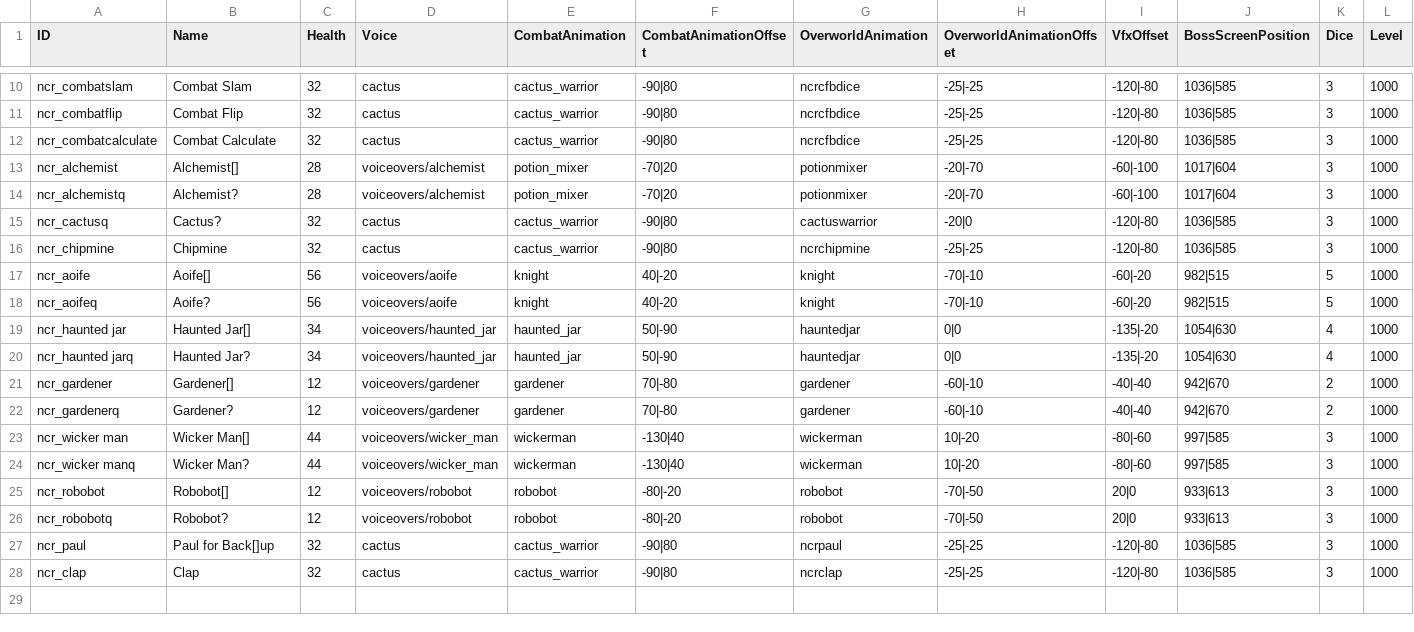
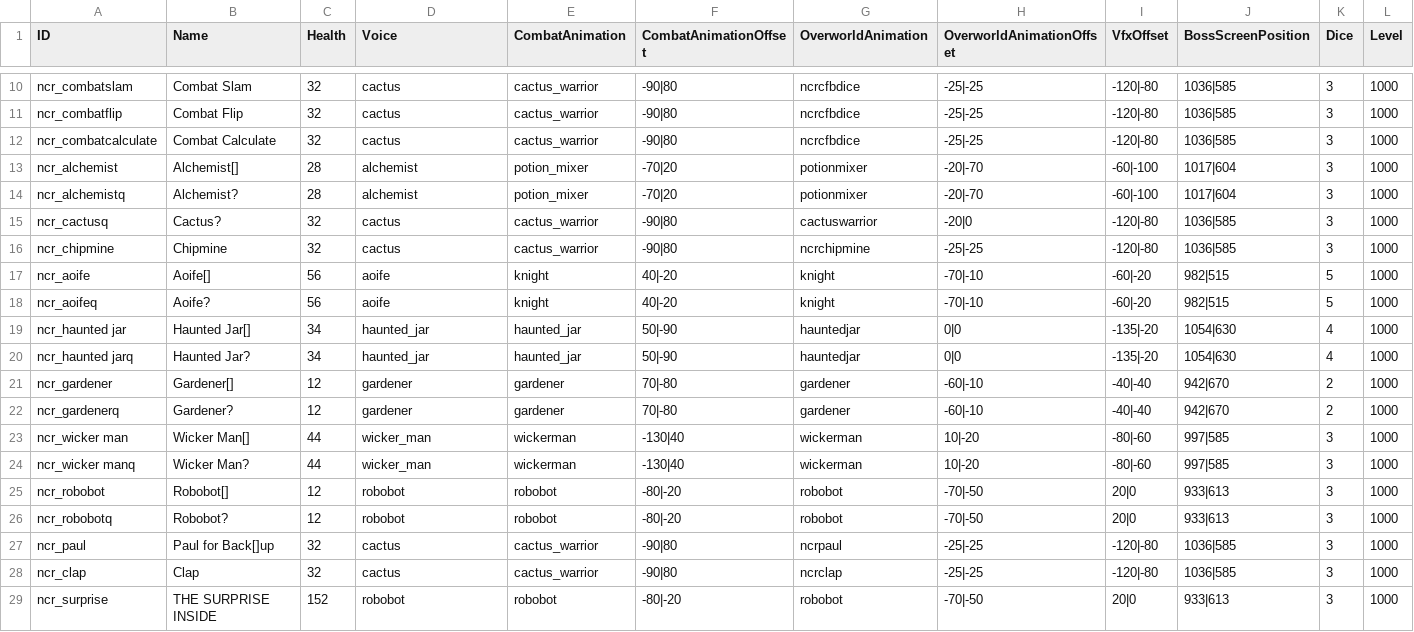
Before and after one commit to ncrecc/ncrmod, a CSV file: _append/data/text/fighters.csv, drawn as a sheet; only a part is shown, gaps mark what is left out; rows hold the shown columns only; the diff names each change by its address in the sheet, - before the commit and + after, or states it on an @@ line.

```diff
--- a/_append/data/text/fighters.csv
+++ b/_append/data/text/fighters.csv
-D13:D14 (Voice): voiceovers/alchemist
+D13:D14 (Voice): alchemist
-D17:D18 (Voice): voiceovers/aoife
+D17:D18 (Voice): aoife
-D19:D20 (Voice): voiceovers/haunted_jar
+D19:D20 (Voice): haunted_jar
-D21:D22 (Voice): voiceovers/gardener
+D21:D22 (Voice): gardener
-D23:D24 (Voice): voiceovers/wicker_man
+D23:D24 (Voice): wicker_man
-D25:D26 (Voice): voiceovers/robobot
+D25:D26 (Voice): robobot
+row 29: ncr_surprise | THE SURPRISE INSIDE | 152 | robobot | robobot | -80|-20 | robobot | -70|-50 | 20|0 | 933|613 | 3 | 1000
```
Also changed, not shown: _append/data/text/paul.csv, _append/data/text/skills.csv, 46 other files.
